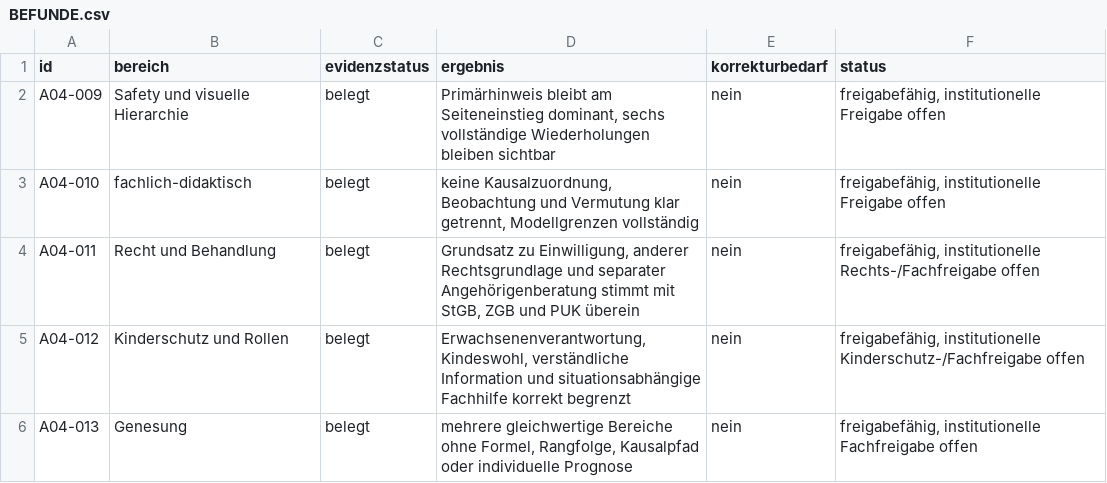
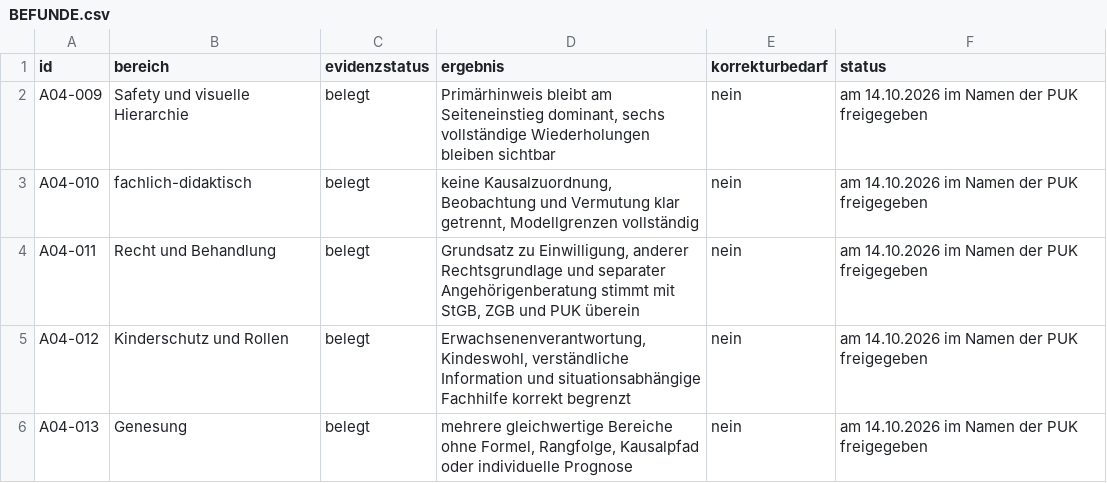
Before and after one commit to christaegger-dot/borderline-angehoerige, a CSV file: audit-results/2026-10-14-delta-review-r4-22/BEFUNDE.csv, drawn as a sheet.

```diff
--- a/audit-results/2026-10-14-delta-review-r4-22/BEFUNDE.csv
+++ b/audit-results/2026-10-14-delta-review-r4-22/BEFUNDE.csv
@@ -1,6 +1,6 @@
 "id";"bereich";"evidenzstatus";"ergebnis";"korrekturbedarf";"status"
-"A04-009";"Safety und visuelle Hierarchie";"belegt";"Primärhinweis bleibt am Seiteneinstieg dominant, sechs vollständige Wiederholungen bleiben sichtbar";"nein";"freigabefähig, institutionelle Freigabe offen"
-"A04-010";"fachlich-didaktisch";"belegt";"keine Kausalzuordnung, Beobachtung und Vermutung klar getrennt, Modellgrenzen vollständig";"nein";"freigabefähig, institutionelle Freigabe offen"
-"A04-011";"Recht und Behandlung";"belegt";"Grundsatz zu Einwilligung, anderer Rechtsgrundlage und separater Angehörigenberatung stimmt mit StGB, ZGB und PUK überein";"nein";"freigabefähig, institutionelle Rechts-/Fachfreigabe offen"
-"A04-012";"Kinderschutz und Rollen";"belegt";"Erwachsenenverantwortung, Kindeswohl, verständliche Information und situationsabhängige Fachhilfe korrekt begrenzt";"nein";"freigabefähig, institutionelle Kinderschutz-/Fachfreigabe offen"
-"A04-013";"Genesung";"belegt";"mehrere gleichwertige Bereiche ohne Formel, Rangfolge, Kausalpfad oder individuelle Prognose";"nein";"freigabefähig, institutionelle Fachfreigabe offen"
+"A04-009";"Safety und visuelle Hierarchie";"belegt";"Primärhinweis bleibt am Seiteneinstieg dominant, sechs vollständige Wiederholungen bleiben sichtbar";"nein";"am 14.10.2026 im Namen der PUK freigegeben"
+"A04-010";"fachlich-didaktisch";"belegt";"keine Kausalzuordnung, Beobachtung und Vermutung klar getrennt, Modellgrenzen vollständig";"nein";"am 14.10.2026 im Namen der PUK freigegeben"
+"A04-011";"Recht und Behandlung";"belegt";"Grundsatz zu Einwilligung, anderer Rechtsgrundlage und separater Angehörigenberatung stimmt mit StGB, ZGB und PUK überein";"nein";"am 14.10.2026 im Namen der PUK freigegeben"
+"A04-012";"Kinderschutz und Rollen";"belegt";"Erwachsenenverantwortung, Kindeswohl, verständliche Information und situationsabhängige Fachhilfe korrekt begrenzt";"nein";"am 14.10.2026 im Namen der PUK freigegeben"
+"A04-013";"Genesung";"belegt";"mehrere gleichwertige Bereiche ohne Formel, Rangfolge, Kausalpfad oder individuelle Prognose";"nein";"am 14.10.2026 im Namen der PUK freigegeben"
```
Also changed, not shown: audit-results/2026-10-13-delta-visual-r4-22/BEFUNDE.csv, audit-results/2026-10-13-delta-visual-r4-22/TESTMATRIX.csv, 30 other files.
